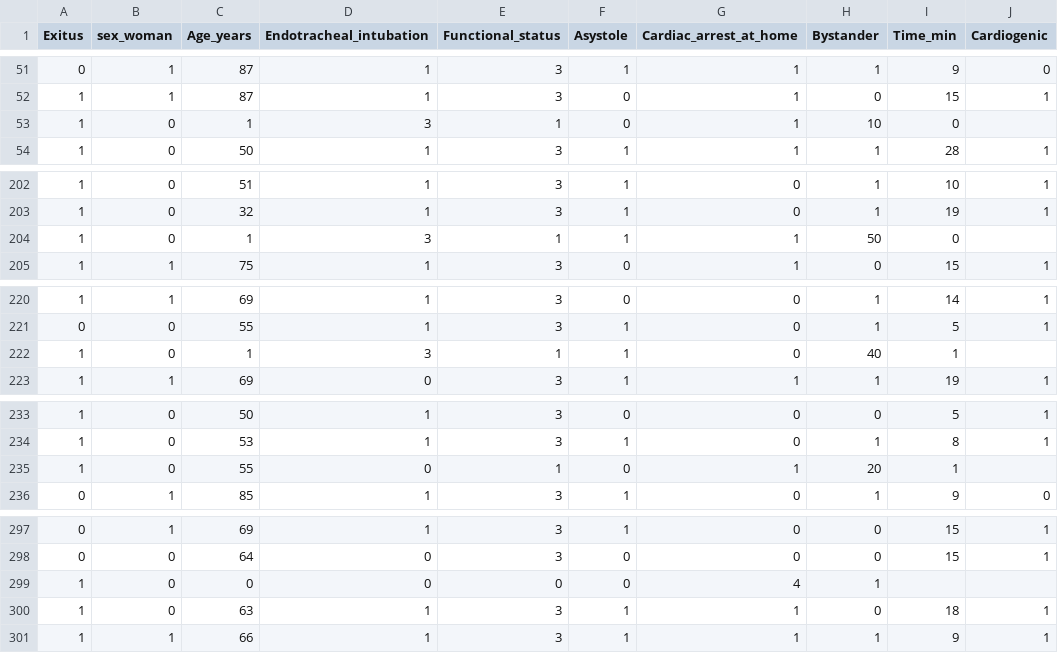
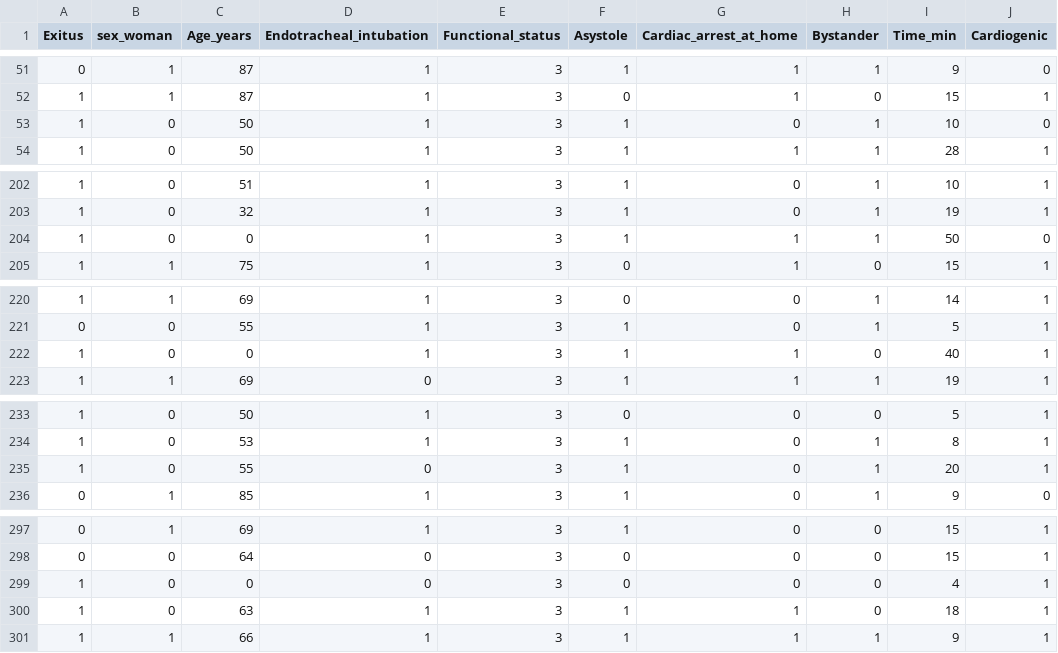
Before and after one commit to albanigiulia/Dunn_Index, a CSV file: file2_0.csv (was file2.csv), drawn as a sheet; only a part is shown, gaps mark what is left out; the diff covers the shown part only.

```diff
--- a/file2.csv
+++ b/file2_0.csv
@@ -52,3 +52,3 @@ Exitus,sex_woman,Age_years,Endotracheal_intubation,Functional_status,Asystole,Ca
 1,1,87,1,3,0,1,0,15,1
-1,0,1,3,1,0,1,10,0
+1,0,50,1,3,1,0,1,10,0
 1,0,50,1,3,1,1,1,28,1
@@ -203,3 +203,3 @@ Exitus,sex_woman,Age_years,Endotracheal_intubation,Functional_status,Asystole,Ca
 1,0,32,1,3,1,0,1,19,1
-1,0,1,3,1,1,1,50,0
+1,0,0,1,3,1,1,1,50,0
 1,1,75,1,3,0,1,0,15,1
@@ -221,3 +221,3 @@ Exitus,sex_woman,Age_years,Endotracheal_intubation,Functional_status,Asystole,Ca
 0,0,55,1,3,1,0,1,5,1
-1,0,1,3,1,1,0,40,1
+1,0,0,1,3,1,1,0,40,1
 1,1,69,0,3,1,1,1,19,1
@@ -234,3 +234,3 @@ Exitus,sex_woman,Age_years,Endotracheal_intubation,Functional_status,Asystole,Ca
 1,0,53,1,3,1,0,1,8,1
-1,0,55,0,1,0,1,20,1
+1,0,55,0,3,1,0,1,20,1
 0,1,85,1,3,1,0,1,9,0
@@ -298,3 +298,3 @@ Exitus,sex_woman,Age_years,Endotracheal_intubation,Functional_status,Asystole,Ca
 0,0,64,0,3,0,0,0,15,1
-1,0,0,0,0,0,4,1
+1,0,0,0,3,0,0,0,4,1
 1,0,63,1,3,1,1,0,18,1
```
Also changed, not shown: 4 edited cells elsewhere in this file, 1 other file.
